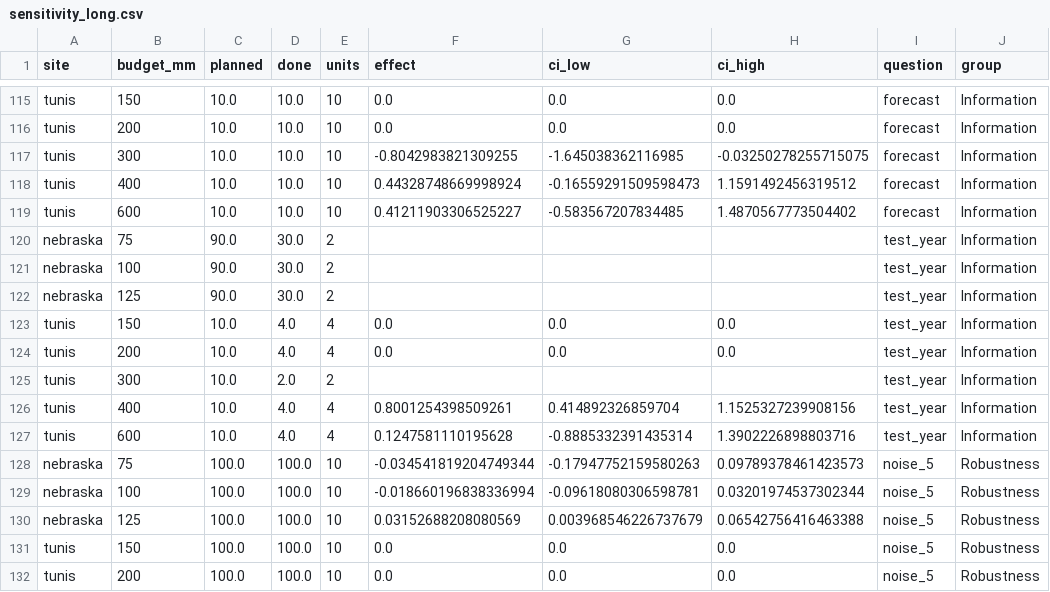
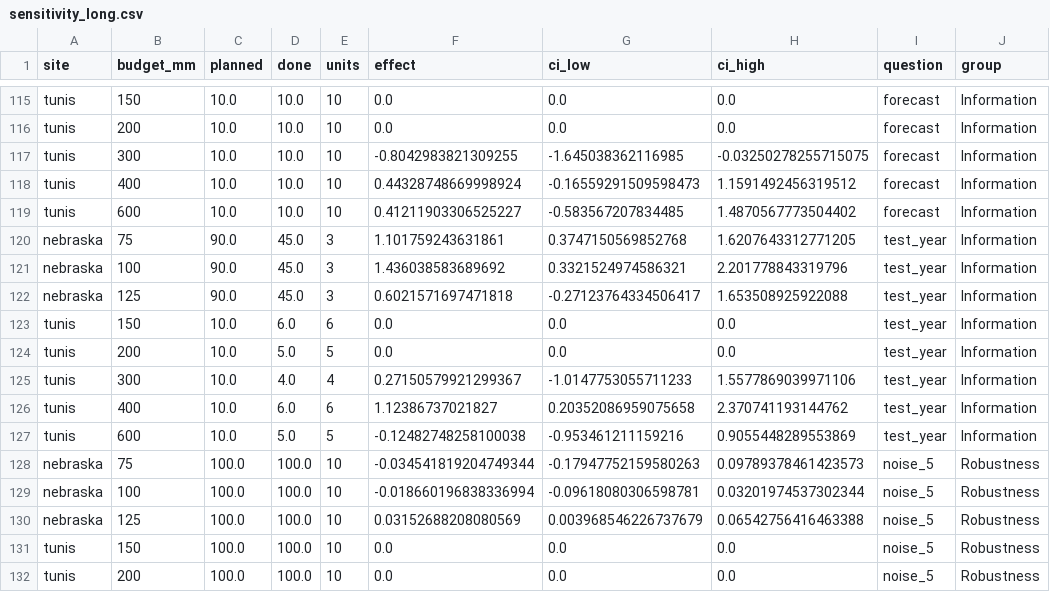
Before and after one commit to jbkze/agwat2026-dit-rl, a CSV file: reports/tables/sensitivity_long.csv, drawn as a sheet; only a part is shown, gaps mark what is left out; the diff names each change by its address in the sheet, - before the commit and + after, or states it on an @@ line.

```diff
--- a/reports/tables/sensitivity_long.csv
+++ b/reports/tables/sensitivity_long.csv
-D120:D122 (done): 30.0
+D120:D122 (done): 45.0
-E120:E122 (units): 2
+E120:E122 (units): 3
-F120 (effect): (empty)
+F120 (effect): 1.101759243631861
-G120 (ci_low): (empty)
+G120 (ci_low): 0.3747150569852768
-H120 (ci_high): (empty)
+H120 (ci_high): 1.6207643312771205
-F121 (effect): (empty)
+F121 (effect): 1.436038583689692
-G121 (ci_low): (empty)
+G121 (ci_low): 0.3321524974586321
-H121 (ci_high): (empty)
+H121 (ci_high): 2.201778843319796
-F122 (effect): (empty)
+F122 (effect): 0.6021571697471818
-G122 (ci_low): (empty)
+G122 (ci_low): -0.27123764334506417
-H122 (ci_high): (empty)
+H122 (ci_high): 1.653508925922088
-D123 (done): 4.0
+D123 (done): 6.0
-E123 (units): 4
+E123 (units): 6
-D124 (done): 4.0
+D124 (done): 5.0
-E124 (units): 4
+E124 (units): 5
-D125 (done): 2.0
+D125 (done): 4.0
-E125 (units): 2
+E125 (units): 4
-F125 (effect): (empty)
+F125 (effect): 0.27150579921299367
-G125 (ci_low): (empty)
+G125 (ci_low): -1.0147753055711233
-H125 (ci_high): (empty)
+H125 (ci_high): 1.5577869039971106
-D126 (done): 4.0
+D126 (done): 6.0
-E126 (units): 4
+E126 (units): 6
-F126 (effect): 0.8001254398509261
+F126 (effect): 1.12386737021827
-G126 (ci_low): 0.414892326859704
+G126 (ci_low): 0.20352086959075658
-H126 (ci_high): 1.1525327239908156
+H126 (ci_high): 2.370741193144762
-D127 (done): 4.0
+D127 (done): 5.0
-E127 (units): 4
+E127 (units): 5
-F127 (effect): 0.1247581110195628
+F127 (effect): -0.12482748258100038
-G127 (ci_low): -0.8885332391435314
+G127 (ci_low): -0.953461211159216
-H127 (ci_high): 1.3902226898803716
+H127 (ci_high): 0.9055448289553869
```
Also changed, not shown: reports/tables/progress.csv, reports/tables/sensitivity.csv, 11 other files.
